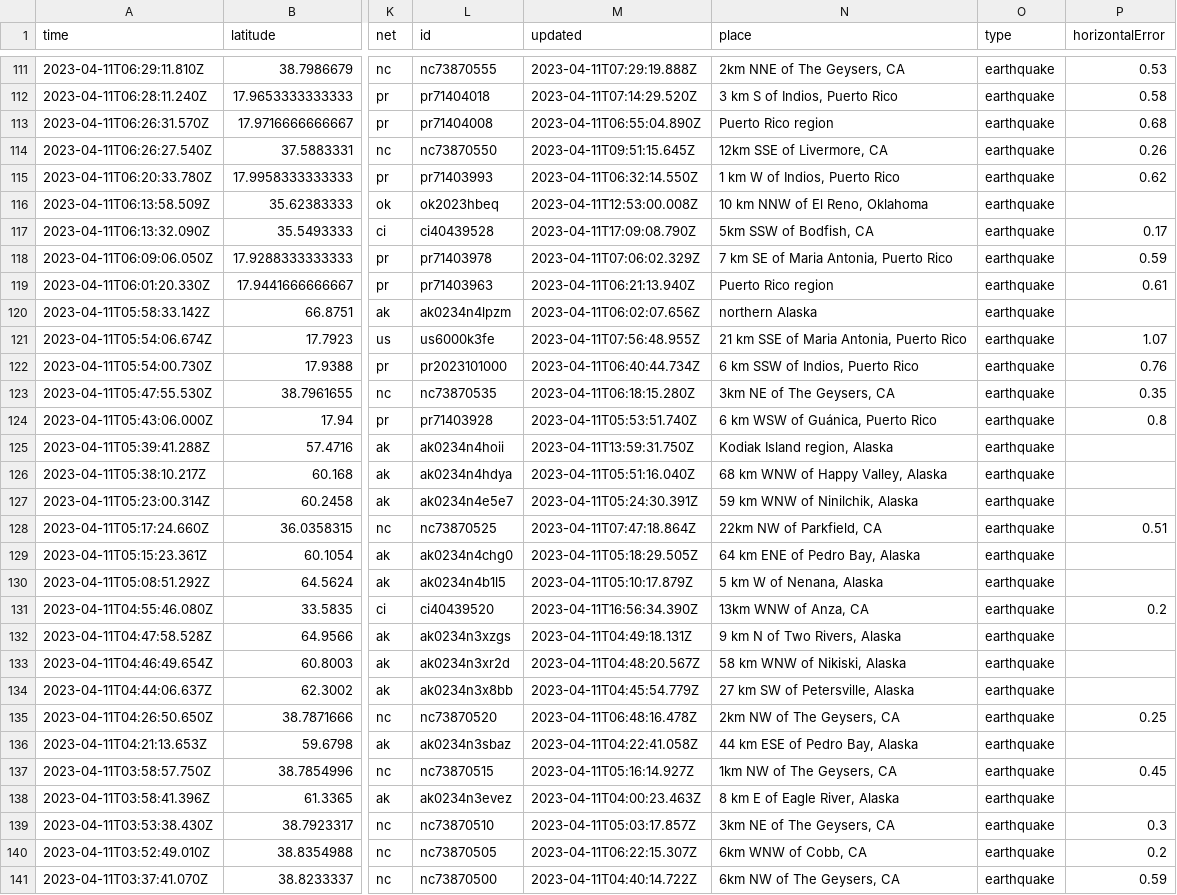
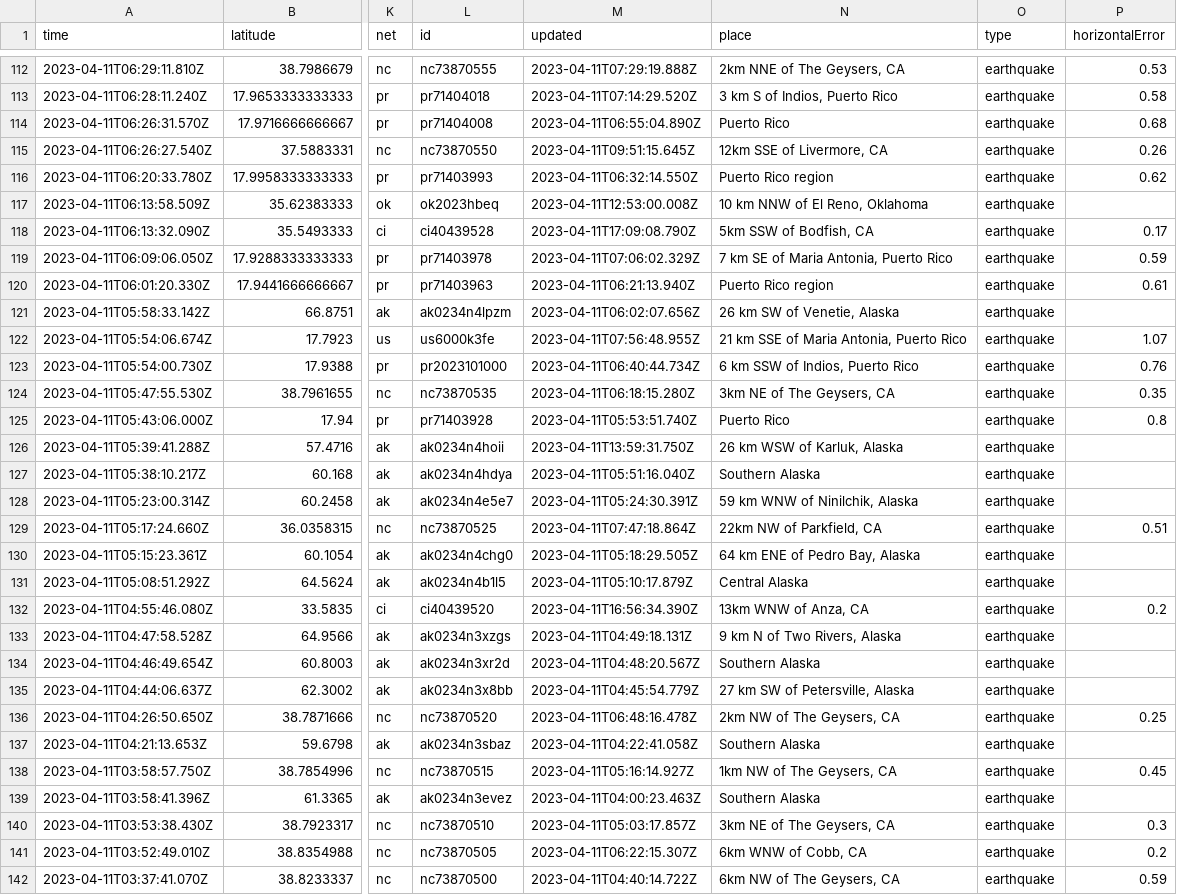
Before and after one commit to aadittambe/github-actions-python, a CSV file: usgs_current.csv, drawn as a sheet; only a part is shown, gaps mark what is left out; addresses are those after the commit; the diff covers the shown part only; the diff names each change by its address in the sheet, - before the commit and + after, or states it on an @@ line.

```diff
--- a/usgs_current.csv
+++ b/usgs_current.csv
-N114 (place): Puerto Rico region
+N114 (place): Puerto Rico
-N116 (place): 1 km W of Indios, Puerto Rico
+N116 (place): Puerto Rico region
-N121 (place): northern Alaska
+N121 (place): 26 km SW of Venetie, Alaska
-N125 (place): 6 km WSW of Guánica, Puerto Rico
+N125 (place): Puerto Rico
-N126 (place): Kodiak Island region, Alaska
+N126 (place): 26 km WSW of Karluk, Alaska
-N127 (place): 68 km WNW of Happy Valley, Alaska
+N127 (place): Southern Alaska
-N131 (place): 5 km W of Nenana, Alaska
+N131 (place): Central Alaska
-N134 (place): 58 km WNW of Nikiski, Alaska
+N134 (place): Southern Alaska
-N137 (place): 44 km ESE of Pedro Bay, Alaska
+N137 (place): Southern Alaska
-N139 (place): 8 km E of Eagle River, Alaska
+N139 (place): Southern Alaska
```
Also changed, not shown: 1 added row, 2 removed rows and 40 edited cells elsewhere in this file, usgs_main.csv.
